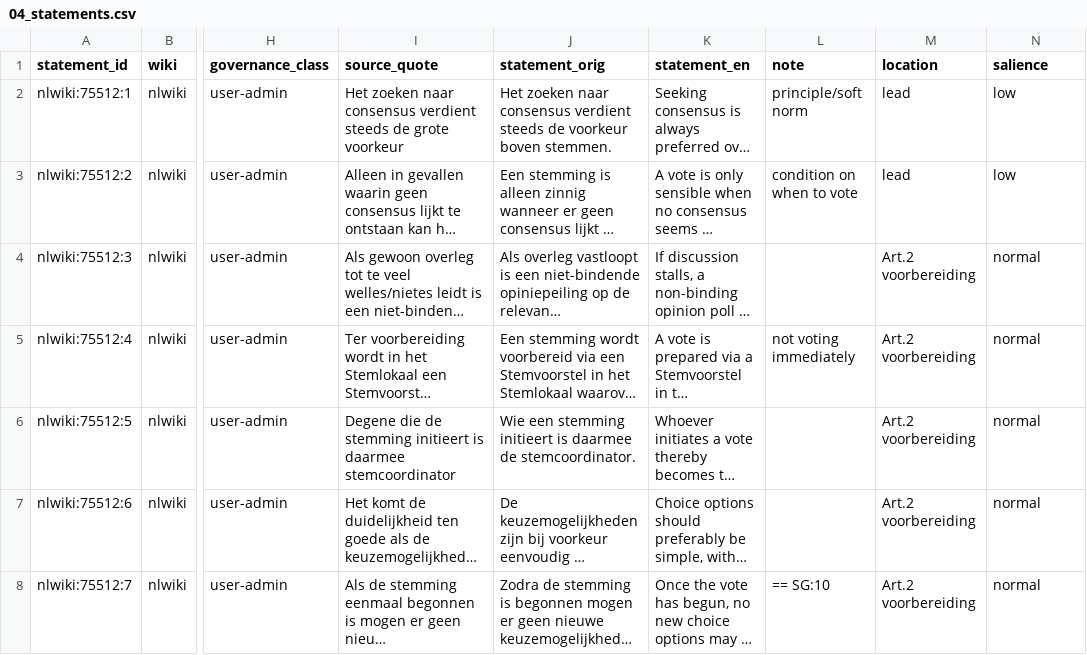
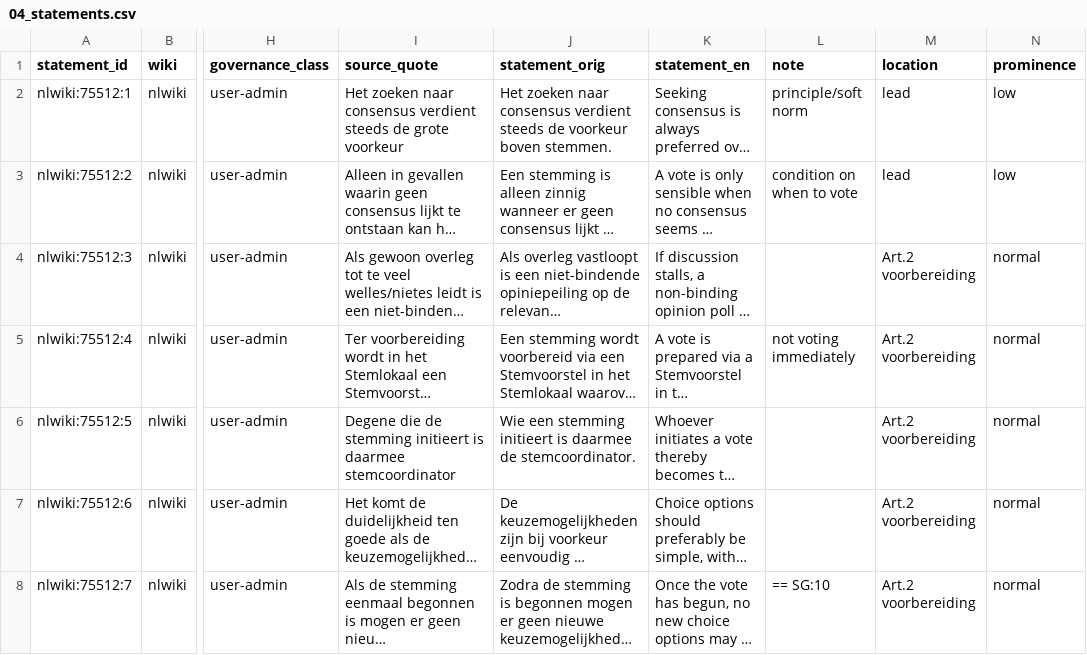
Before and after one commit to lgelauff/wikimedia-analysis, a CSV file: wikipedia-policy-change/data/exploration/nlwiki_stemprocedure/04_statements.csv, drawn as a sheet; only a part is shown, gaps mark what is left out; long unchanged cells end in …; the diff names each change by its address in the sheet, - before the commit and + after, or states it on an @@ line.

```diff
--- a/wikipedia-policy-change/data/exploration/nlwiki_stemprocedure/04_statements.csv
+++ b/wikipedia-policy-change/data/exploration/nlwiki_stemprocedure/04_statements.csv
-N1: salience
+N1: prominence
```
Also changed, not shown: wikipedia-policy-change/data/exploration/nlwiki_stemgerechtigde_gebruikers/04_statements.csv, wikipedia-policy-change/data/exploration/nlwiki_stemprocedure/04_statements_v2_inclusive.csv, 5 other files.
